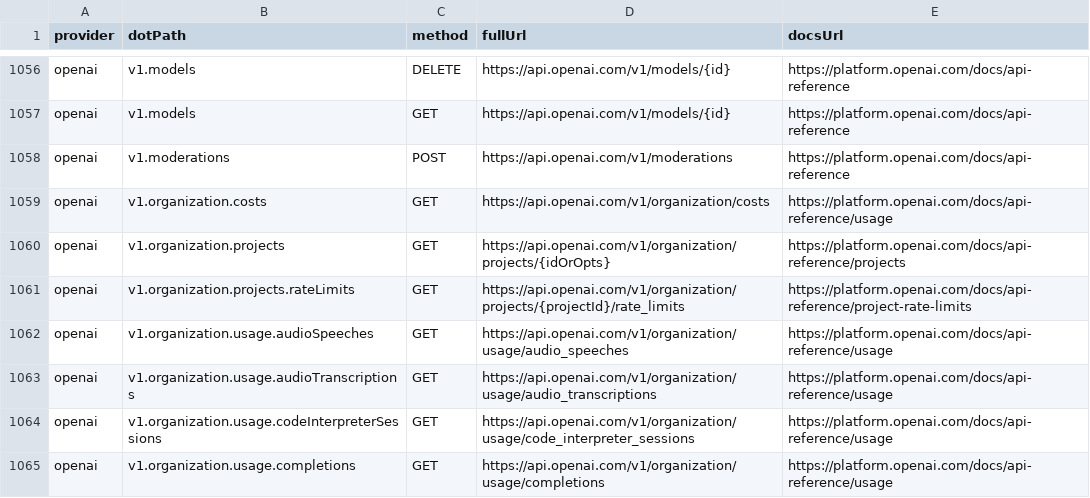
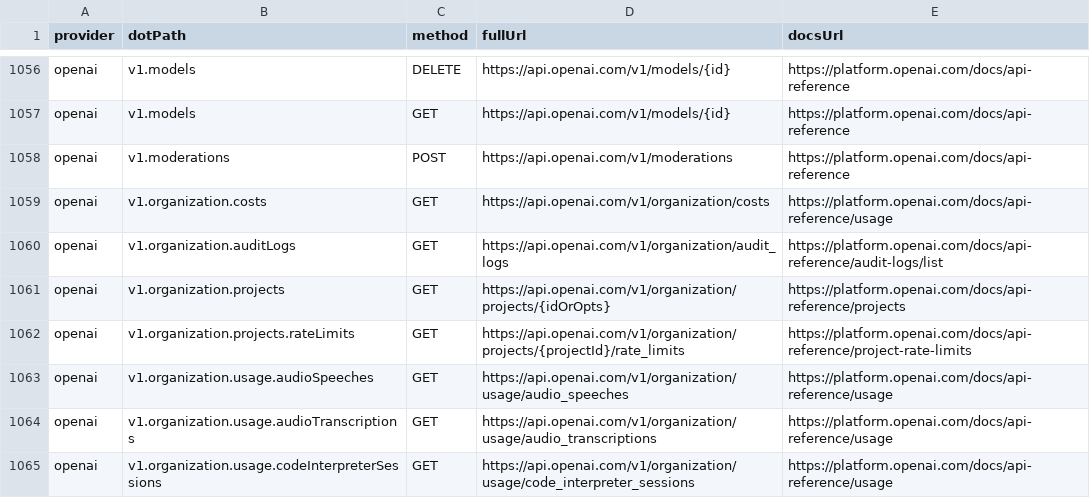
Before and after one commit to justintanner/apicity, a TSV file: scripts/endpoint-docs.tsv, drawn as a sheet; only a part is shown, gaps mark what is left out; the shorter side is filled out with more unchanged rows; the diff names each change by its address in the sheet, - before the commit and + after, or states it on an @@ line.

Commit message:
feat(openai): add organization audit logs endpoint (ac-ezsof)
Add the OpenAI admin audit logs list endpoint as get.v1.organization.auditLogs, including request schema support for array filters and effective_at range bounds plus public response types for the list and actor shapes.

The endpoint is registered in endpoint-docs.tsv and the OpenAI README is regenerated so endpoint comment lint and generated docs agree with the upstream API reference. The integration coverage is a real Polly test path that self-skips in replay until a valid admin-key fixture can be recorded; the city credential currently returns 403, so no HAR is recorded in this change.

Validation: pnpm run dev:preflight:fast -- openai.

```diff
--- a/scripts/endpoint-docs.tsv
+++ b/scripts/endpoint-docs.tsv
+row 1060: openai | v1.organization.auditLogs | GET | https://api.openai.com/v1/organization/audit_logs | https://platform.openai.com/docs/api-reference/audit-logs/list
```
Also changed, not shown: 7 other files.
